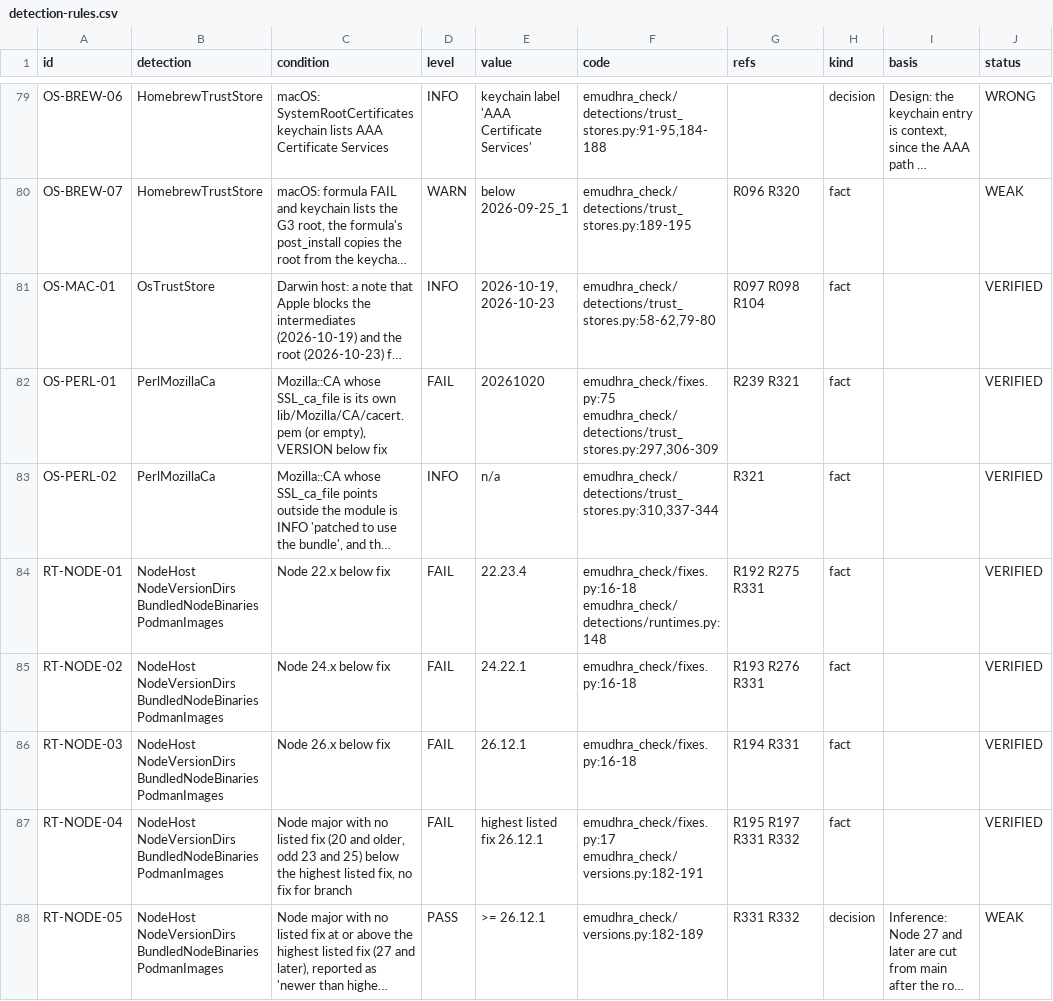
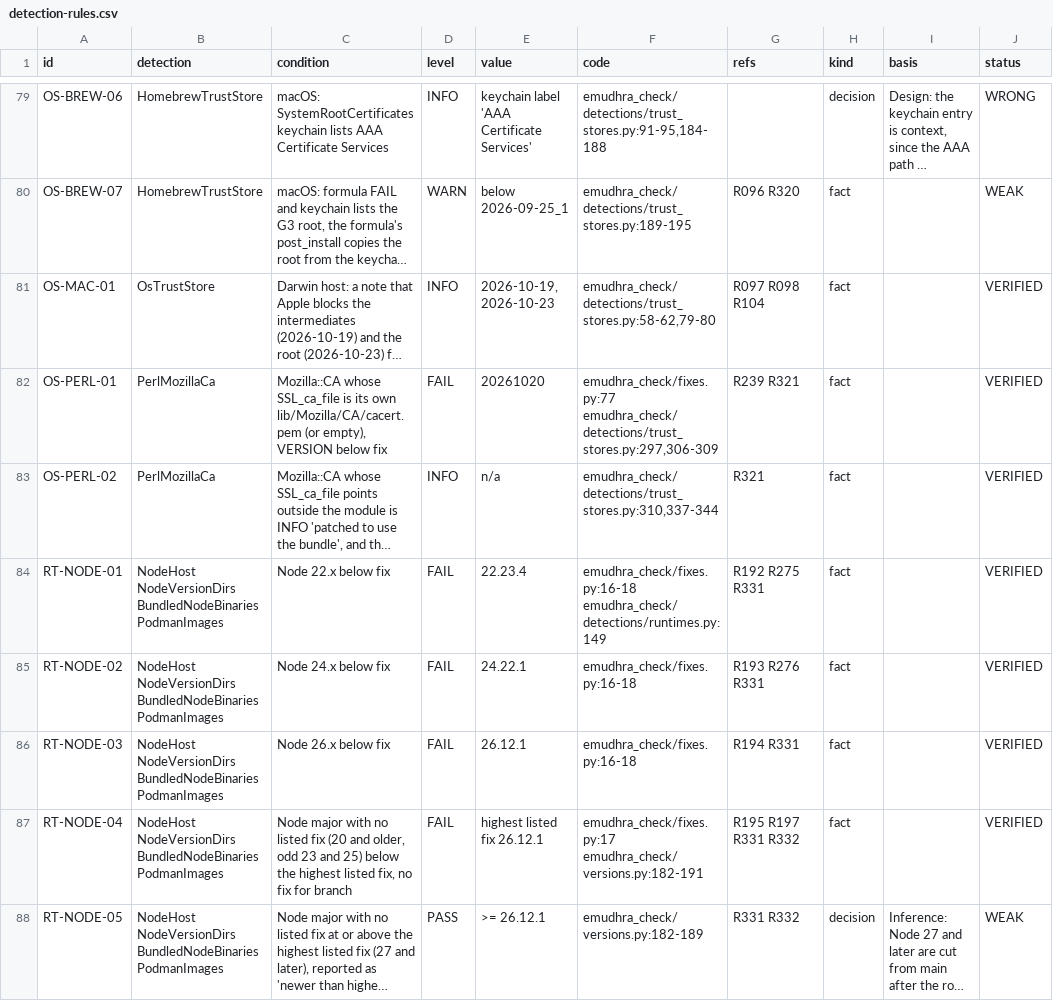
Before and after one commit to fieldse/emudhra-ca-compromise-check, a CSV file: rules/detection-rules.csv, drawn as a sheet; only a part is shown, gaps mark what is left out; long unchanged cells end in …; the diff covers the shown part only; the diff names each change by its address in the sheet, - before the commit and + after, or states it on an @@ line.

```diff
--- a/rules/detection-rules.csv
+++ b/rules/detection-rules.csv
-F82 (code): emudhra_check/fixes.py:75 emudhra_check/detections/trust_stores.py:297,306-309
+F82 (code): emudhra_check/fixes.py:77 emudhra_check/detections/trust_stores.py:297,306-309
-F84 (code): emudhra_check/fixes.py:16-18 emudhra_check/detections/runtimes.py:148
+F84 (code): emudhra_check/fixes.py:16-18 emudhra_check/detections/runtimes.py:149
```
Also changed, not shown: 84 edited cells elsewhere in this file, 5 other files.
